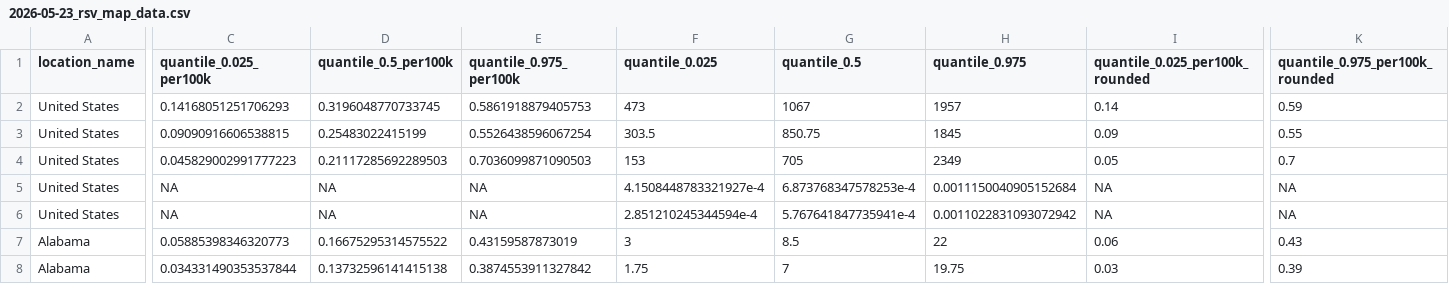
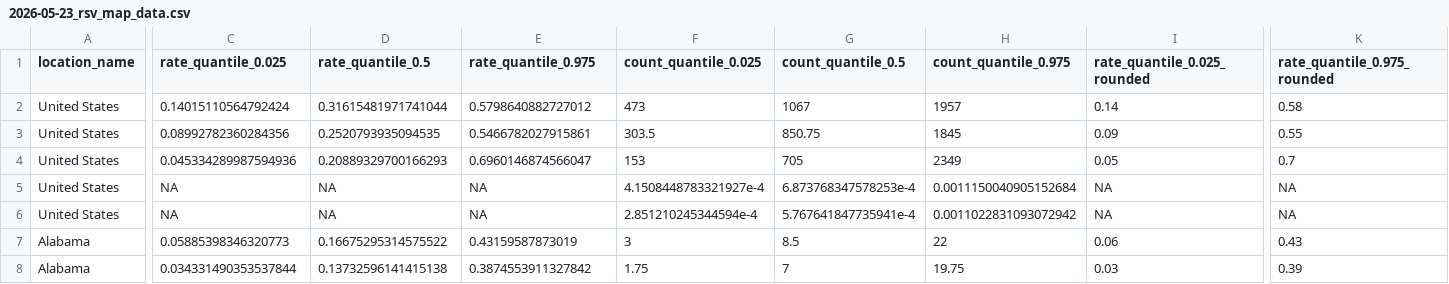
Before and after one commit to CDCgov/cfa-forecast-hub-reports, a CSV file: weekly-summaries/rsv-forecast-hub/2026-05-23/2026-05-23_rsv_map_data.csv, drawn as a sheet; only a part is shown, gaps mark what is left out; the diff covers the shown part only; the diff names each change by its address in the sheet, - before the commit and + after, or states it on an @@ line.

```diff
--- a/weekly-summaries/rsv-forecast-hub/2026-05-23/2026-05-23_rsv_map_data.csv
+++ b/weekly-summaries/rsv-forecast-hub/2026-05-23/2026-05-23_rsv_map_data.csv
-C1: quantile_0.025_per100k
+C1: rate_quantile_0.025
-D1: quantile_0.5_per100k
+D1: rate_quantile_0.5
-E1: quantile_0.975_per100k
+E1: rate_quantile_0.975
-F1: quantile_0.025
+F1: count_quantile_0.025
-G1: quantile_0.5
+G1: count_quantile_0.5
-H1: quantile_0.975
+H1: count_quantile_0.975
-I1: quantile_0.025_per100k_rounded
+I1: rate_quantile_0.025_rounded
-K1: quantile_0.975_per100k_rounded
+K1: rate_quantile_0.975_rounded
-C2 (rate_quantile_0.025): 0.14168051251706293
+C2 (rate_quantile_0.025): 0.14015110564792424
-D2 (rate_quantile_0.5): 0.3196048770733745
+D2 (rate_quantile_0.5): 0.31615481971741044
-E2 (rate_quantile_0.975): 0.5861918879405753
+E2 (rate_quantile_0.975): 0.5798640882727012
-K2 (rate_quantile_0.975_rounded): 0.59
+K2 (rate_quantile_0.975_rounded): 0.58
-C3 (rate_quantile_0.025): 0.09090916606538815
+C3 (rate_quantile_0.025): 0.08992782360284356
-D3 (rate_quantile_0.5): 0.25483022415199
+D3 (rate_quantile_0.5): 0.2520793935094535
-E3 (rate_quantile_0.975): 0.5526438596067254
+E3 (rate_quantile_0.975): 0.5466782027915861
-C4 (rate_quantile_0.025): 0.045829002991777223
+C4 (rate_quantile_0.025): 0.045334289987594936
-D4 (rate_quantile_0.5): 0.21117285692289503
+D4 (rate_quantile_0.5): 0.20889329700166293
-E4 (rate_quantile_0.975): 0.7036099871090503
+E4 (rate_quantile_0.975): 0.6960146874566047
```
Also changed, not shown: 4 edited cells elsewhere in this file, weekly-summaries/rsv-forecast-hub/2026-05-16/2026-05-16_rsv_map_data.csv, weekly-summaries/rsv-forecast-hub/2026-05-30/2026-05-30_rsv_map_data.csv, 9 other files.
